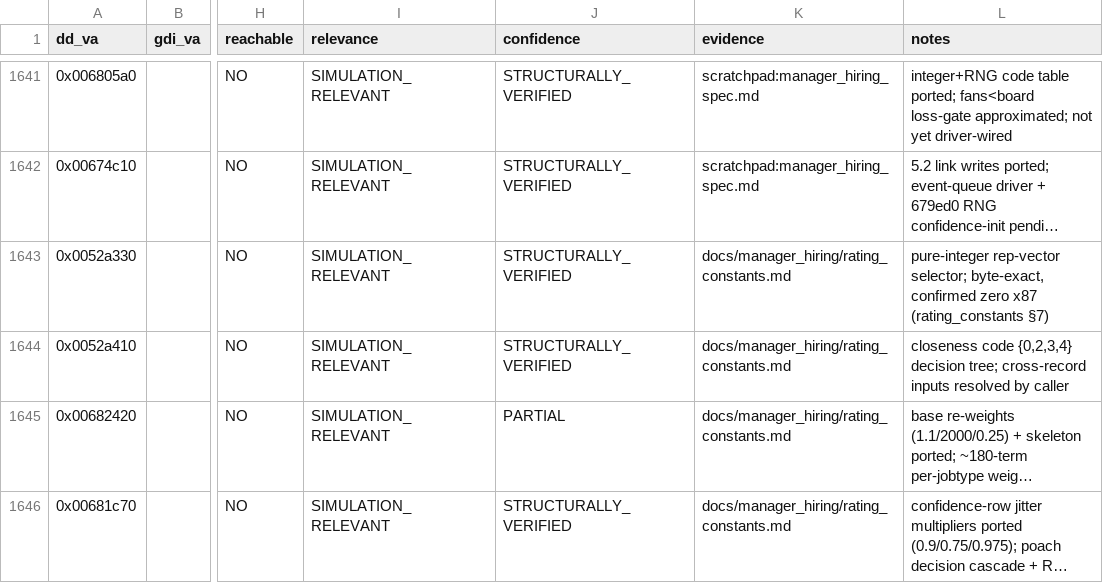
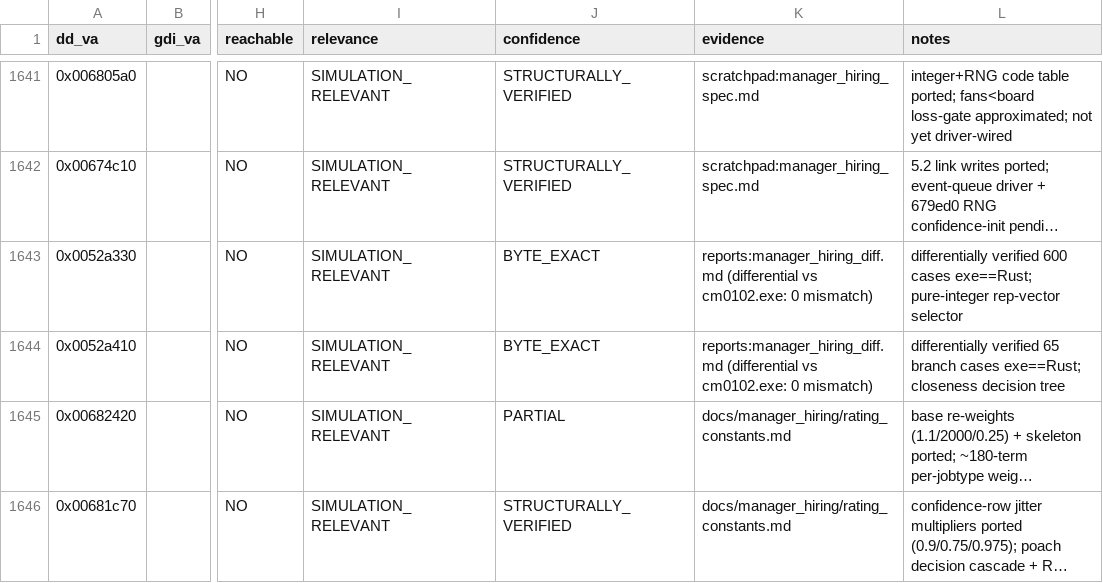
Before and after one commit to CoopApps/0201CM, a CSV file: tools/gdi_registry/data/curated.csv, drawn as a sheet; only a part is shown, gaps mark what is left out; long unchanged cells end in …; the diff names each change by its address in the sheet, - before the commit and + after, or states it on an @@ line.

```diff
--- a/tools/gdi_registry/data/curated.csv
+++ b/tools/gdi_registry/data/curated.csv
-J1643:J1644 (confidence): STRUCTURALLY_VERIFIED
+J1643:J1644 (confidence): BYTE_EXACT
-K1643:K1644 (evidence): docs/manager_hiring/rating_constants.md
+K1643:K1644 (evidence): reports:manager_hiring_diff.md (differential vs cm0102.exe: 0 mismatch)
-L1643 (notes): pure-integer rep-vector selector; byte-exact, confirmed zero x87 (rating_constants §7)
+L1643 (notes): differentially verified 600 cases exe==Rust; pure-integer rep-vector selector
-L1644 (notes): closeness code {0,2,3,4} decision tree; cross-record inputs resolved by caller
+L1644 (notes): differentially verified 65 branch cases exe==Rust; closeness decision tree
```
Also changed, not shown: 12 other files.
